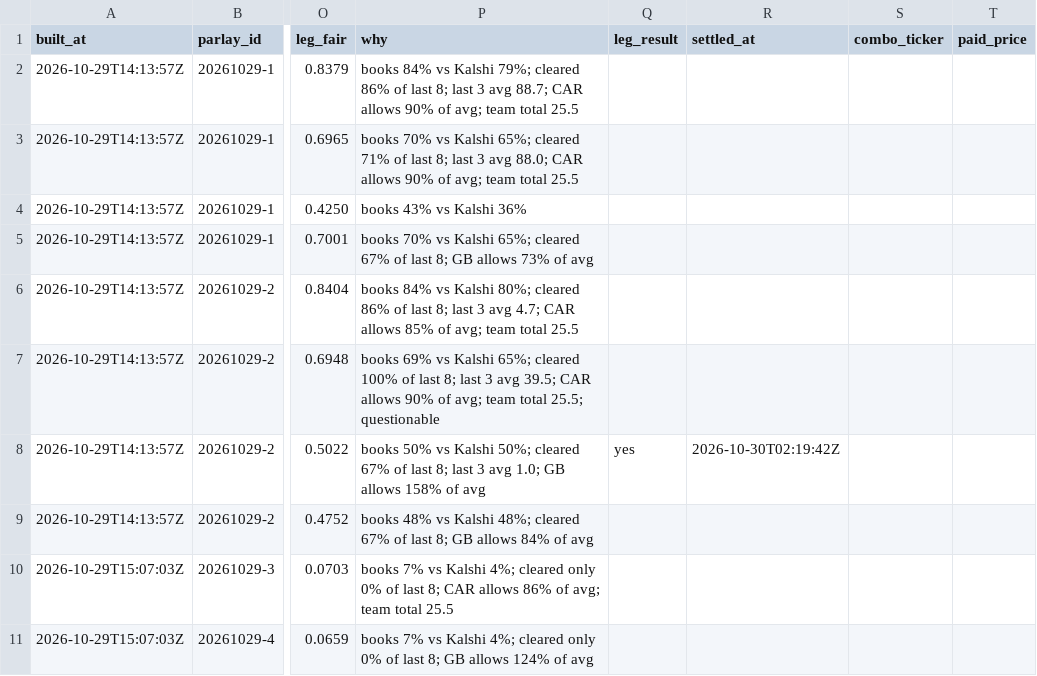
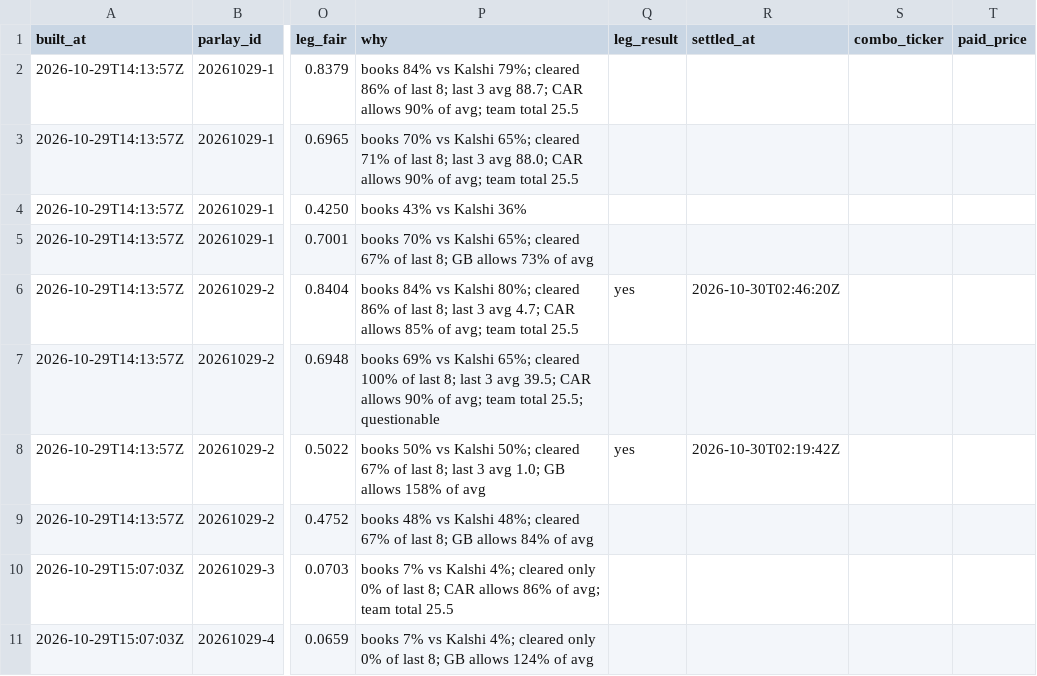
Before and after one commit to shoale4/hedj, a CSV file: paper/parlays.csv, drawn as a sheet; only a part is shown, gaps mark what is left out; the diff names each change by its address in the sheet, - before the commit and + after, or states it on an @@ line.

Commit message:
Paper trade: update picks [skip ci]

```diff
--- a/paper/parlays.csv
+++ b/paper/parlays.csv
-Q6 (leg_result): (empty)
+Q6 (leg_result): yes
-R6 (settled_at): (empty)
+R6 (settled_at): 2026-10-30T02:46:20Z
```
Also changed, not shown: 1 other file.
